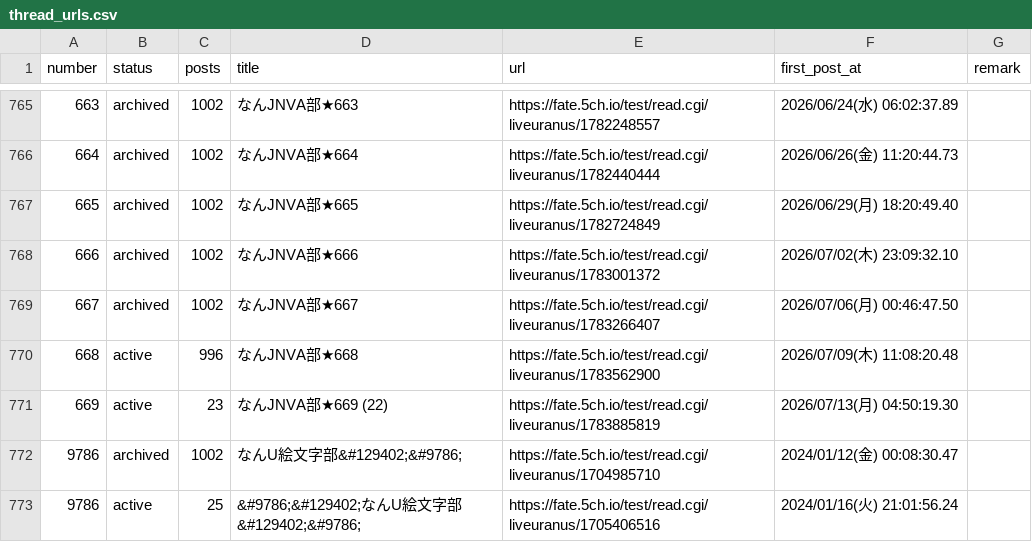
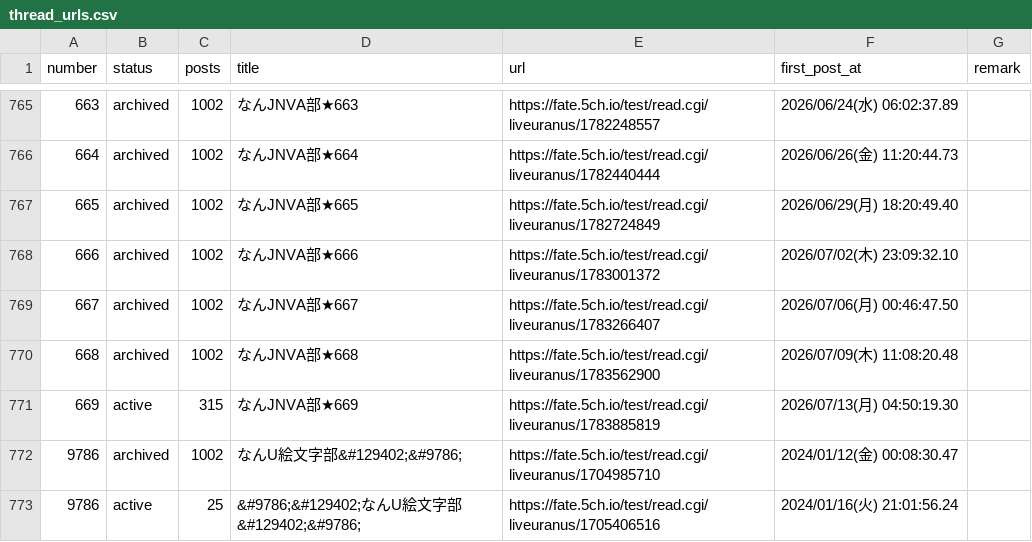
Before and after one commit to aka7774/nai_ch_wiki, a CSV file: thread_back_up/thread_urls.csv, drawn as a sheet; only a part is shown, gaps mark what is left out.

```diff
--- a/thread_back_up/thread_urls.csv
+++ b/thread_back_up/thread_urls.csv
@@ -769,4 +769,4 @@ number,status,posts,title,url,first_post_at,remark
 667,archived,1002,なんJNVA部★667,https://fate.5ch.io/test/read.cgi/liveuranus/1783266407,2026/07/06(月) 00:46:47.50,
-668,active,996,なんJNVA部★668,https://fate.5ch.io/test/read.cgi/liveuranus/1783562900,2026/07/09(木) 11:08:20.48,
-669,active,23,なんJNVA部★669  (22),https://fate.5ch.io/test/read.cgi/liveuranus/1783885819,2026/07/13(月) 04:50:19.30,
+668,archived,1002,なんJNVA部★668,https://fate.5ch.io/test/read.cgi/liveuranus/1783562900,2026/07/09(木) 11:08:20.48,
+669,active,315,なんJNVA部★669,https://fate.5ch.io/test/read.cgi/liveuranus/1783885819,2026/07/13(月) 04:50:19.30,
 9786,archived,1002,なんU絵文字部&#129402;&#9786;,https://fate.5ch.io/test/read.cgi/liveuranus/1704985710,2024/01/12(金) 00:08:30.47,
```
Also changed, not shown: 52 other files.
